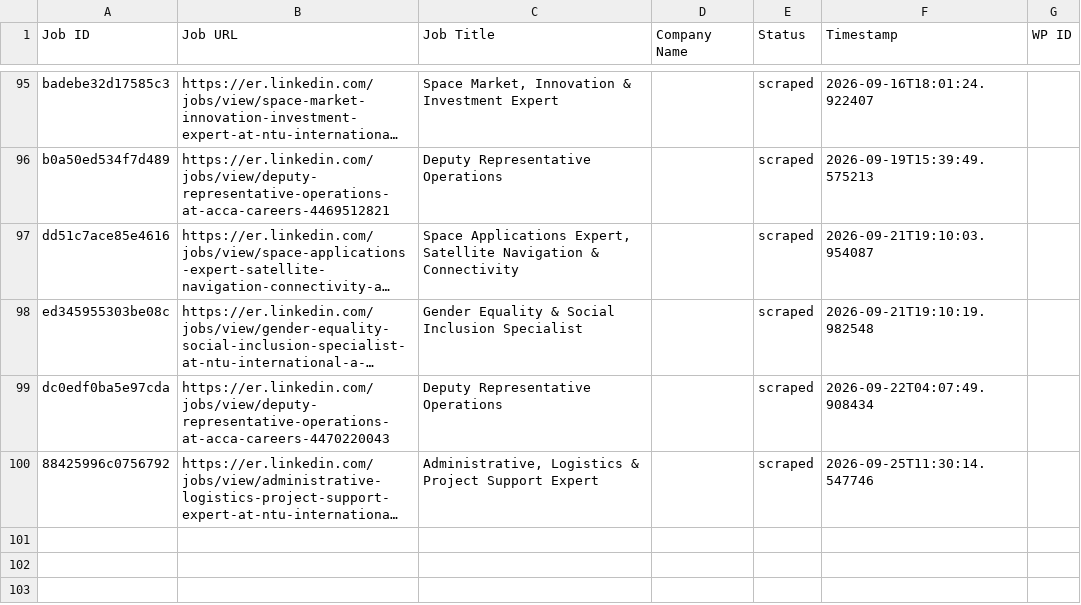
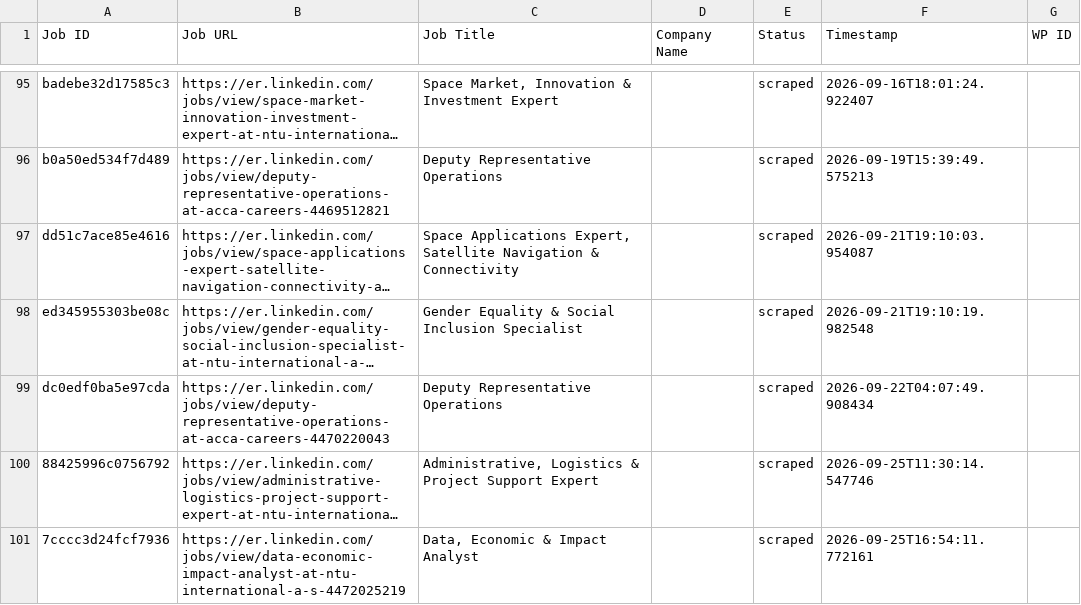
Before and after one commit to innovationinc2000/er, a CSV file: processed_jobs.csv, drawn as a sheet; only a part is shown, gaps mark what is left out; long unchanged cells end in …; the diff names each change by its address in the sheet, - before the commit and + after, or states it on an @@ line.

```diff
--- a/processed_jobs.csv
+++ b/processed_jobs.csv
+row 101: 7cccc3d24fcf7936 | https://er.linkedin.com/jobs/view/data-economic-impact-analyst-at-ntu-international-a-s-4472025219 | Data, Economic & Impact Analyst |  | scraped | 2026-09-25T16:54:11.772161
```
